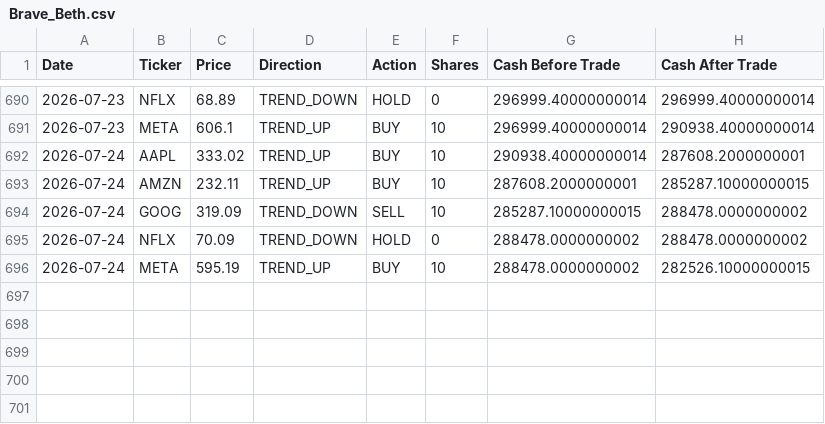
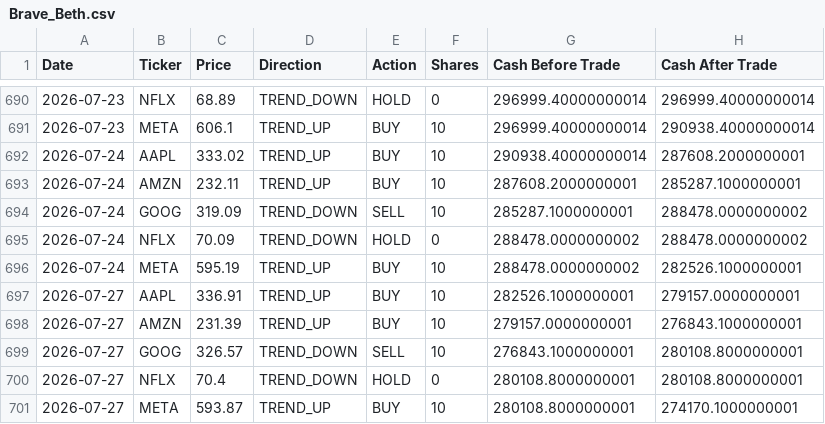
Before and after one commit to dr-cagri-tanriover/FAANG-Robotrader, a CSV file: data/Brave_Beth.csv, drawn as a sheet; only a part is shown, gaps mark what is left out.

```diff
--- a/data/Brave_Beth.csv
+++ b/data/Brave_Beth.csv
@@ -692,5 +692,10 @@ Date,Ticker,Price,Direction,Action,Shares,Cash Before Trade,Cash After Trade
 2026-07-24,AAPL,333.02,TREND_UP,BUY,10,290938.40000000014,287608.2000000001
-2026-07-24,AMZN,232.11,TREND_UP,BUY,10,287608.2000000001,285287.10000000015
-2026-07-24,GOOG,319.09,TREND_DOWN,SELL,10,285287.10000000015,288478.0000000002
+2026-07-24,AMZN,232.11,TREND_UP,BUY,10,287608.2000000001,285287.1000000001
+2026-07-24,GOOG,319.09,TREND_DOWN,SELL,10,285287.1000000001,288478.0000000002
 2026-07-24,NFLX,70.09,TREND_DOWN,HOLD,0,288478.0000000002,288478.0000000002
-2026-07-24,META,595.19,TREND_UP,BUY,10,288478.0000000002,282526.10000000015
+2026-07-24,META,595.19,TREND_UP,BUY,10,288478.0000000002,282526.1000000001
+2026-07-27,AAPL,336.91,TREND_UP,BUY,10,282526.1000000001,279157.0000000001
+2026-07-27,AMZN,231.39,TREND_UP,BUY,10,279157.0000000001,276843.1000000001
+2026-07-27,GOOG,326.57,TREND_DOWN,SELL,10,276843.1000000001,280108.8000000001
+2026-07-27,NFLX,70.4,TREND_DOWN,HOLD,0,280108.8000000001,280108.8000000001
+2026-07-27,META,593.87,TREND_UP,BUY,10,280108.8000000001,274170.1000000001
```
Also changed, not shown: data/Optimal_Owen.csv, data/Random_Randy.csv, 1 other file.
